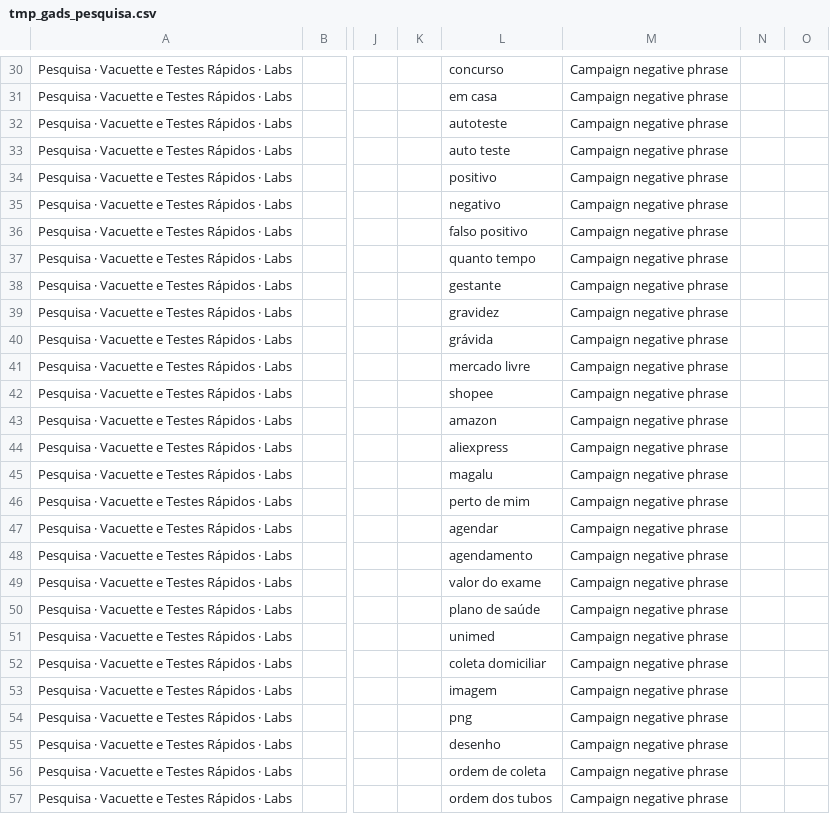
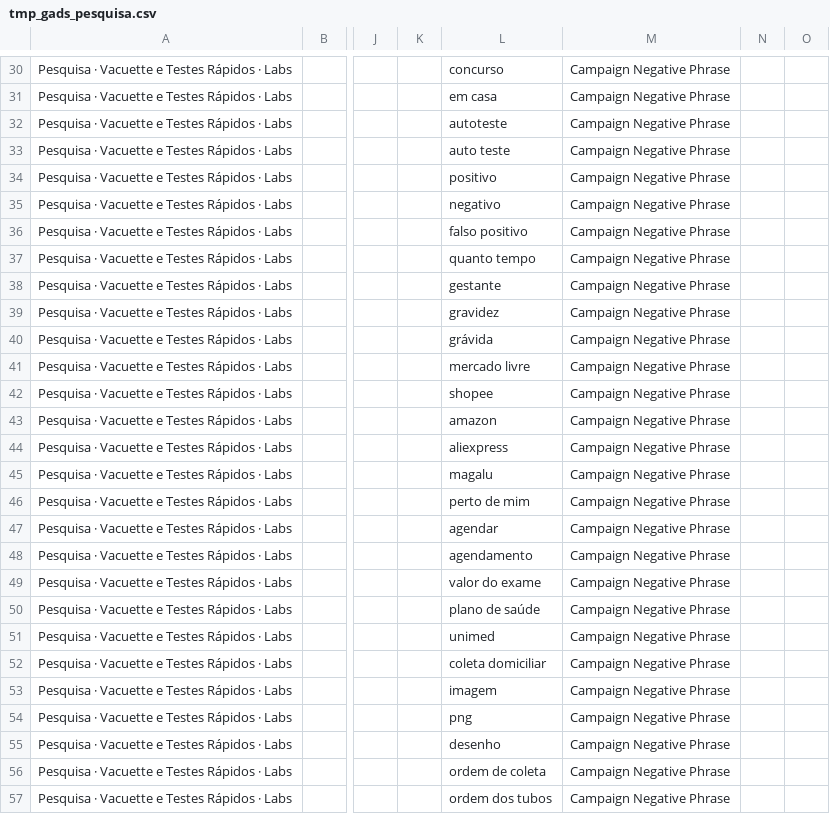
Before and after one commit to sullabrj/lojasullab, a CSV file: feeds/tmp_gads_pesquisa.csv, drawn as a sheet; only a part is shown, gaps mark what is left out; the diff covers the shown part only; the diff names each change by its address in the sheet, - before the commit and + after, or states it on an @@ line.

```diff
--- a/feeds/tmp_gads_pesquisa.csv
+++ b/feeds/tmp_gads_pesquisa.csv
-M30:M57: Campaign negative phrase
+M30:M57: Campaign Negative Phrase
```
Also changed, not shown: 43 edited cells elsewhere in this file.
